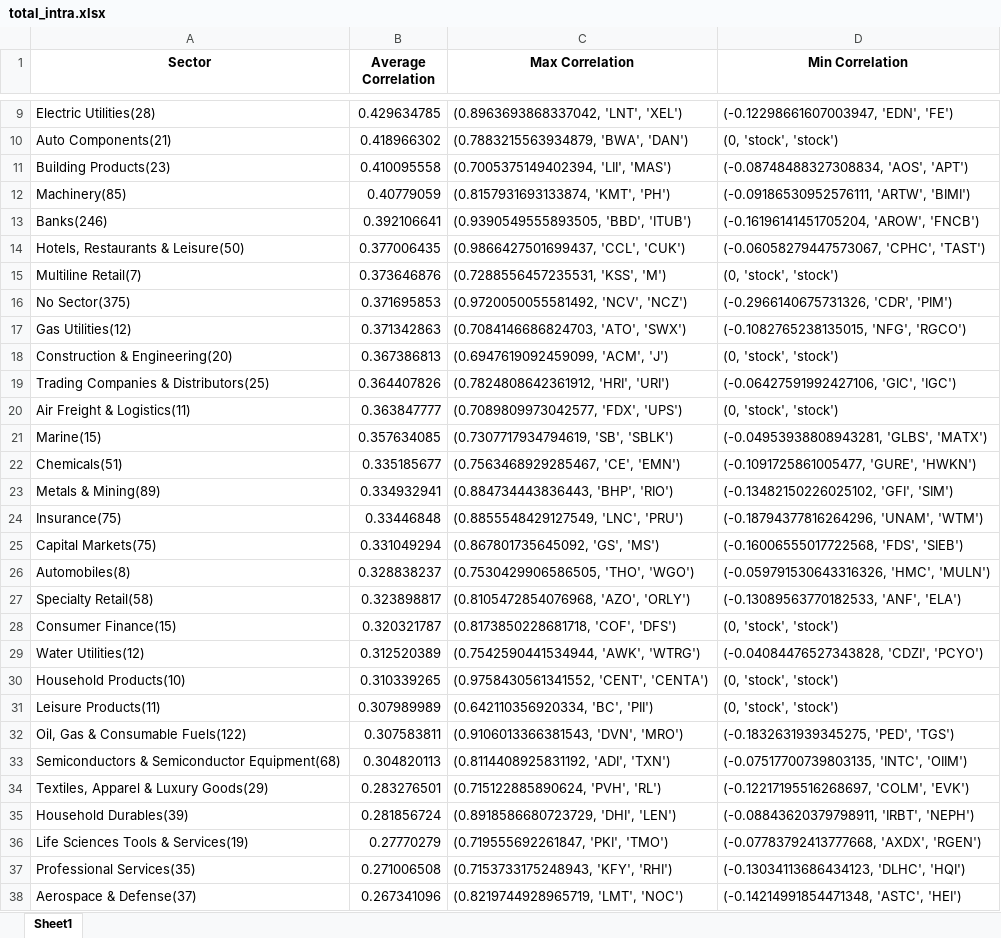
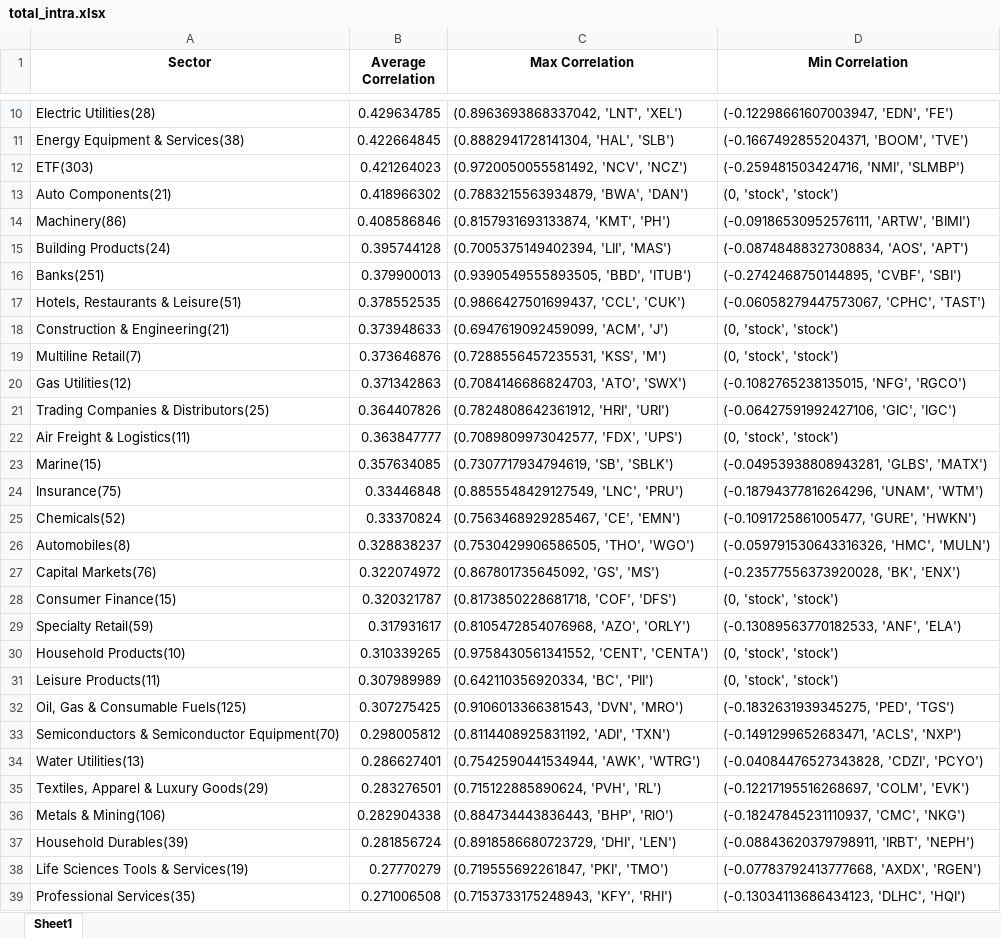
Before and after one commit to deliarm/672_final, an Excel workbook: data/sector_correlations/total_intra.xlsx, sheet Sheet1, drawn as a sheet; only a part is shown, gaps mark what is left out; the shorter side is filled out with more unchanged rows; values as stored, in another font and other column widths than the file's, no borders; removed rows and columns are numbered as before the commit, all else as after; the diff covers the shown part only; the diff names each change by its address in the sheet, - before the commit and + after, or states it on an @@ line.

```diff
--- a/data/sector_correlations/total_intra.xlsx (sheet Sheet1)
+++ b/data/sector_correlations/total_intra.xlsx (sheet Sheet1)
+row 11: Energy Equipment & Services(38) | 0.422664845 | (0.8882941728141304, 'HAL', 'SLB') | (-0.1667492855204371, 'BOOM', 'TVE')
+row 12: ETF(303) | 0.421264023 | (0.9720050055581492, 'NCV', 'NCZ') | (-0.259481503424716, 'NMI', 'SLMBP')
+row 14: Machinery(86) | 0.408586846 | (0.8157931693133874, 'KMT', 'PH') | (-0.09186530952576111, 'ARTW', 'BIMI')
-A15 (Sector): Building Products(23)
+A15 (Sector): Building Products(24)
-B15 (Average Correlation): 0.410095558
+B15 (Average Correlation): 0.395744128
-row 12: Machinery(85) | 0.40779059 | (0.8157931693133874, 'KMT', 'PH') | (-0.09186530952576111, 'ARTW', 'BIMI')
-row 13: Banks(246) | 0.392106641 | (0.9390549555893505, 'BBD', 'ITUB') | (-0.16196141451705204, 'AROW', 'FNCB')
+row 16: Banks(251) | 0.379900013 | (0.9390549555893505, 'BBD', 'ITUB') | (-0.2742468750144895, 'CVBF', 'SBI')
-A17 (Sector): Hotels, Restaurants & Leisure(50)
+A17 (Sector): Hotels, Restaurants & Leisure(51)
-B17 (Average Correlation): 0.377006435
+B17 (Average Correlation): 0.378552535
+row 18: Construction & Engineering(21) | 0.373948633 | (0.6947619092459099, 'ACM', 'J') | (0, 'stock', 'stock')
-row 16: No Sector(375) | 0.371695853 | (0.9720050055581492, 'NCV', 'NCZ') | (-0.2966140675731326, 'CDR', 'PIM')
-row 18: Construction & Engineering(20) | 0.367386813 | (0.6947619092459099, 'ACM', 'J') | (0, 'stock', 'stock')
-row 22: Chemicals(51) | 0.335185677 | (0.7563468929285467, 'CE', 'EMN') | (-0.1091725861005477, 'GURE', 'HWKN')
-row 23: Metals & Mining(89) | 0.334932941 | (0.884734443836443, 'BHP', 'RIO') | (-0.13482150226025102, 'GFI', 'SIM')
-row 25: Capital Markets(75) | 0.331049294 | (0.867801735645092, 'GS', 'MS') | (-0.16006555017722568, 'FDS', 'SIEB')
+row 25: Chemicals(52) | 0.33370824 | (0.7563468929285467, 'CE', 'EMN') | (-0.1091725861005477, 'GURE', 'HWKN')
-row 27: Specialty Retail(58) | 0.323898817 | (0.8105472854076968, 'AZO', 'ORLY') | (-0.13089563770182533, 'ANF', 'ELA')
+row 27: Capital Markets(76) | 0.322074972 | (0.867801735645092, 'GS', 'MS') | (-0.23577556373920028, 'BK', 'ENX')
-row 29: Water Utilities(12) | 0.312520389 | (0.7542590441534944, 'AWK', 'WTRG') | (-0.04084476527343828, 'CDZI', 'PCYO')
+row 29: Specialty Retail(59) | 0.317931617 | (0.8105472854076968, 'AZO', 'ORLY') | (-0.13089563770182533, 'ANF', 'ELA')
-A32 (Sector): Oil, Gas & Consumable Fuels(122)
+A32 (Sector): Oil, Gas & Consumable Fuels(125)
-B32 (Average Correlation): 0.307583811
+B32 (Average Correlation): 0.307275425
-row 33: Semiconductors & Semiconductor Equipment(68) | 0.304820113 | (0.8114408925831192, 'ADI', 'TXN') | (-0.07517700739803135, 'INTC', 'OIIM')
+row 33: Semiconductors & Semiconductor Equipment(70) | 0.298005812 | (0.8114408925831192, 'ADI', 'TXN') | (-0.1491299652683471, 'ACLS', 'NXP')
+row 34: Water Utilities(13) | 0.286627401 | (0.7542590441534944, 'AWK', 'WTRG') | (-0.04084476527343828, 'CDZI', 'PCYO')
+row 36: Metals & Mining(106) | 0.282904338 | (0.884734443836443, 'BHP', 'RIO') | (-0.18247845231110937, 'CMC', 'NKG')
```
Also changed, not shown: 8 added rows, 5 removed rows and 8 edited cells elsewhere in this sheet, data/sector_correlations/2010_intra.xlsx, data/sector_correlations/2011_intra.xlsx, 12 other files.
